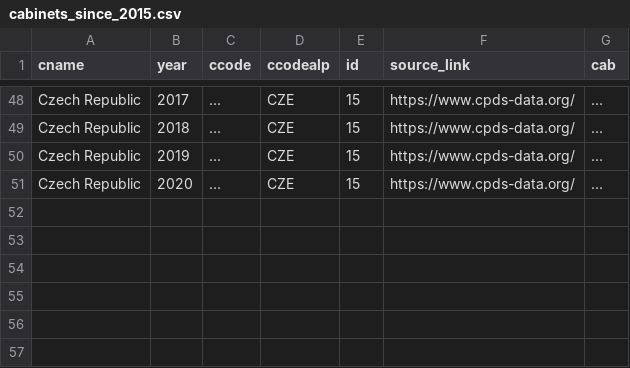
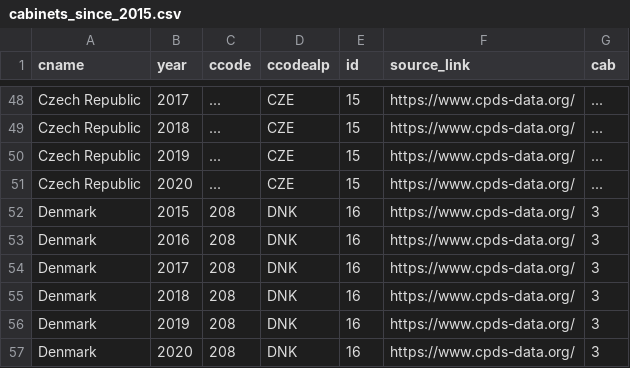
Before and after one commit to julianbernauer/powerdiffusion, a CSV file: update/cabinets_since_2015.csv, drawn as a sheet; only a part is shown, gaps mark what is left out; the diff names each change by its address in the sheet, - before the commit and + after, or states it on an @@ line.

Commit message:
Update cabinets_since_2015.csv

```diff
--- a/update/cabinets_since_2015.csv
+++ b/update/cabinets_since_2015.csv
+row 52: Denmark | 2015 | 208 | DNK | 16 | https://www.cpds-data.org/ | 3
+row 53: Denmark | 2016 | 208 | DNK | 16 | https://www.cpds-data.org/ | 3
+row 54: Denmark | 2017 | 208 | DNK | 16 | https://www.cpds-data.org/ | 3
+row 55: Denmark | 2018 | 208 | DNK | 16 | https://www.cpds-data.org/ | 3
+row 56: Denmark | 2019 | 208 | DNK | 16 | https://www.cpds-data.org/ | 3
+row 57: Denmark | 2020 | 208 | DNK | 16 | https://www.cpds-data.org/ | 3
```
